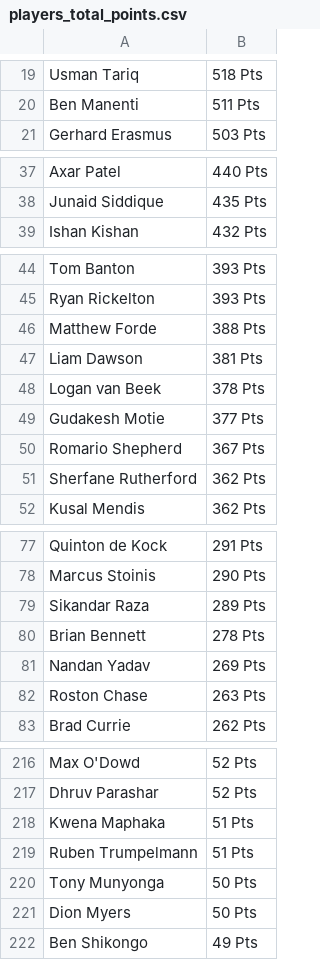
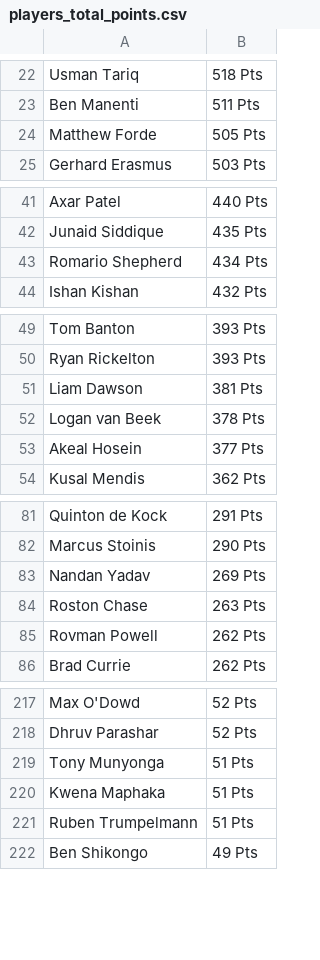
Before and after one commit to sanjeev-murthy/2026-T20-WC-Auction, a CSV file: points_calc/players_total_points.csv, drawn as a sheet; only a part is shown, gaps mark what is left out; the diff covers the shown part only.

```diff
--- a/points_calc/players_total_points.csv
+++ b/points_calc/players_total_points.csv
@@ -20,2 +23,3 @@ Usman Tariq,518 Pts
 Ben Manenti,511 Pts
+Matthew Forde,505 Pts
 Gerhard Erasmus,503 Pts
@@ -38,2 +42,3 @@ Axar Patel,440 Pts
 Junaid Siddique,435 Pts
+Romario Shepherd,434 Pts
 Ishan Kishan,432 Pts
@@ -45,8 +50,5 @@ Tom Banton,393 Pts
 Ryan Rickelton,393 Pts
-Matthew Forde,388 Pts
 Liam Dawson,381 Pts
 Logan van Beek,378 Pts
-Gudakesh Motie,377 Pts
-Romario Shepherd,367 Pts
-Sherfane Rutherford,362 Pts
+Akeal Hosein,377 Pts
 Kusal Mendis,362 Pts
@@ -78,6 +82,5 @@ Quinton de Kock,291 Pts
 Marcus Stoinis,290 Pts
-Sikandar Raza,289 Pts
-Brian Bennett,278 Pts
 Nandan Yadav,269 Pts
 Roston Chase,263 Pts
+Rovman Powell,262 Pts
 Brad Currie,262 Pts
@@ -217,6 +218,5 @@ Max O'Dowd,52 Pts
 Dhruv Parashar,52 Pts
+Tony Munyonga,51 Pts
 Kwena Maphaka,51 Pts
 Ruben Trumpelmann,51 Pts
-Tony Munyonga,50 Pts
-Dion Myers,50 Pts
 Ben Shikongo,49 Pts
```
Also changed, not shown: 17 added rows and 14 removed rows elsewhere in this file, 3 other files.
